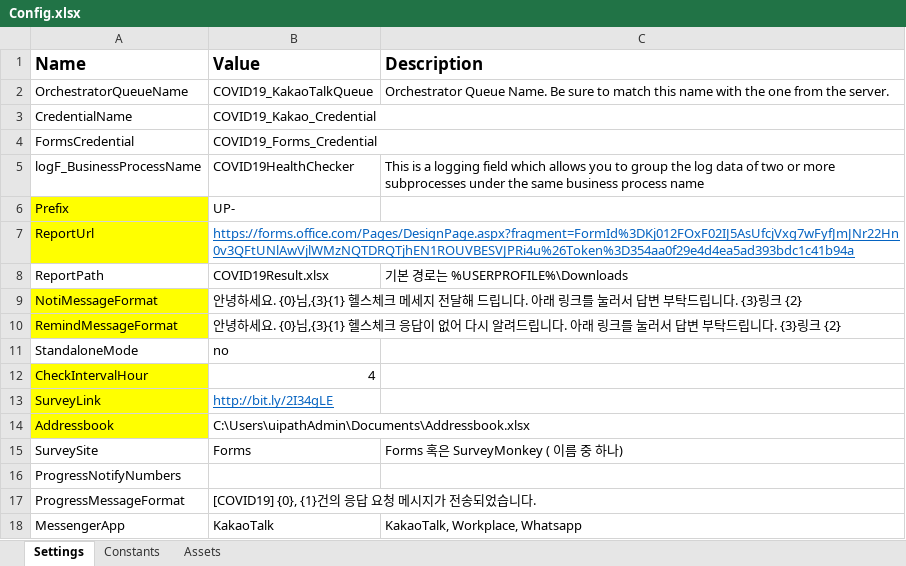
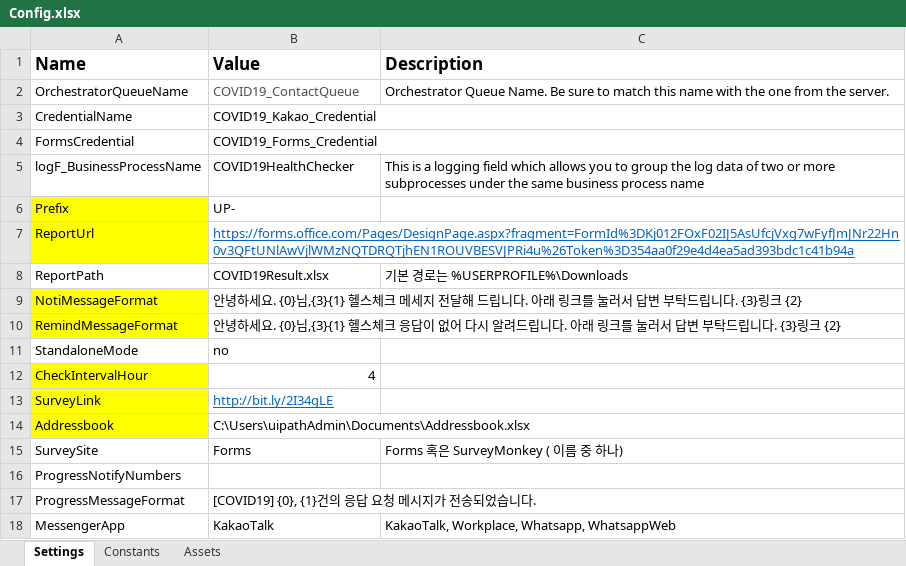
Before and after one commit to javaos74/COVID19KakaoTalk, an Excel workbook: Data/Config.xlsx, sheet Settings, drawn as a sheet; values as stored, in another font and other column widths than the file's, no borders; the diff names each change by its address in the sheet, - before the commit and + after, or states it on an @@ line.

```diff
--- a/Data/Config.xlsx (sheet Settings)
+++ b/Data/Config.xlsx (sheet Settings)
-B2 (Value): COVID19_KakaoTalkQueue
+B2 (Value): COVID19_ContactQueue
-B2 text colour: black
+B2 text colour: #485056
-C18 (Description): KakaoTalk, Workplace, Whatsapp
+C18 (Description): KakaoTalk, Workplace, Whatsapp, WhatsappWeb
```
Also changed, not shown: sheet Assets, Docs/Addressbook.xlsx.
